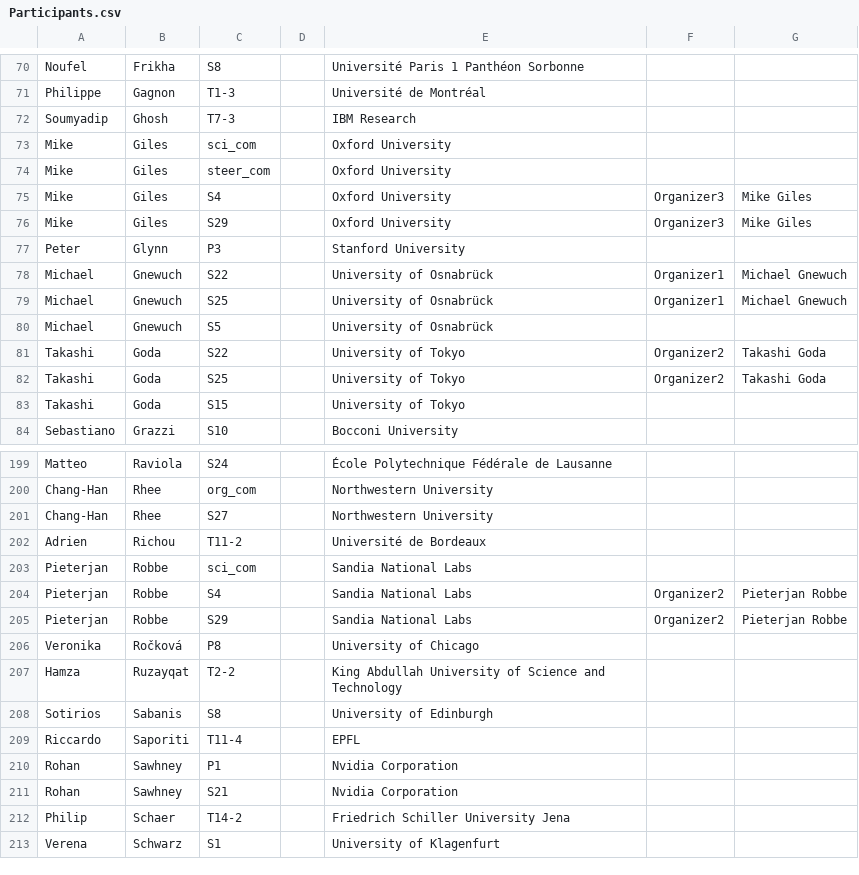
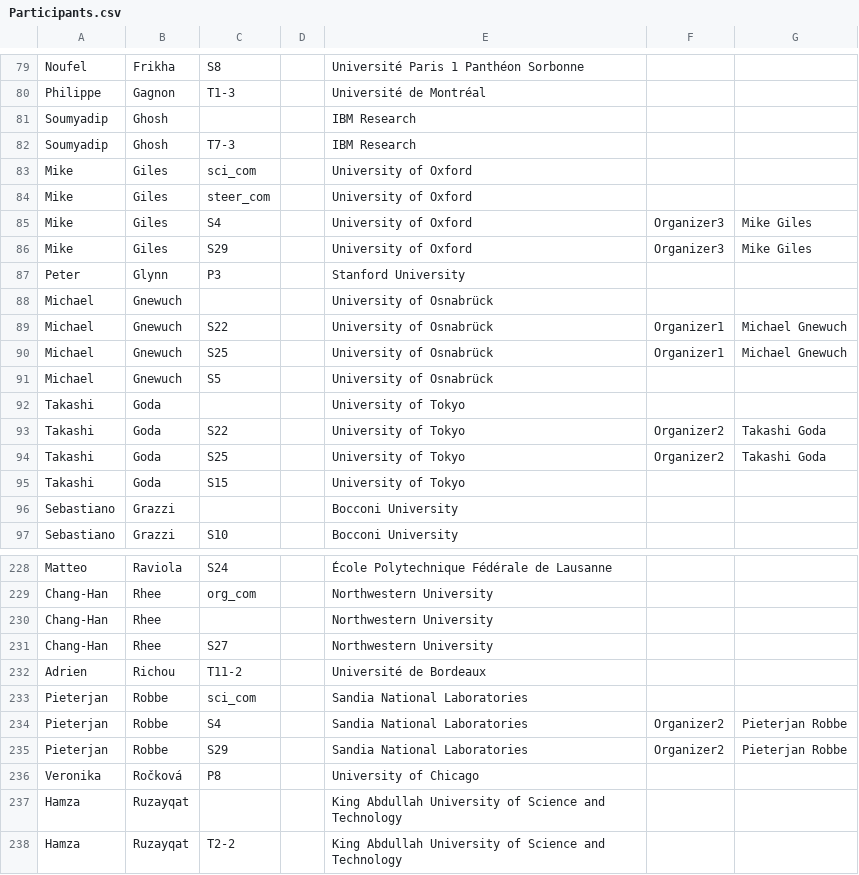
Before and after one commit to fjhickernell/MCM-2025-Program, a CSV file: preprocess/out/Participants.csv, drawn as a sheet; only a part is shown, gaps mark what is left out; the shorter side is filled out with more unchanged rows; the diff covers the shown part only.

```diff
--- a/preprocess/out/Participants.csv
+++ b/preprocess/out/Participants.csv
@@ -71,8 +80,10 @@
 "Philippe","Gagnon","T1-3","","Université de Montréal","",""
+"Soumyadip","Ghosh","","","IBM Research","",""
 "Soumyadip","Ghosh","T7-3","","IBM Research","",""
-"Mike","Giles","sci_com","","Oxford University","",""
-"Mike","Giles","steer_com","","Oxford University","",""
-"Mike","Giles","S4","","Oxford University","Organizer3","Mike Giles"
-"Mike","Giles","S29","","Oxford University","Organizer3","Mike Giles"
+"Mike","Giles","sci_com","","University of Oxford","",""
+"Mike","Giles","steer_com","","University of Oxford","",""
+"Mike","Giles","S4","","University of Oxford","Organizer3","Mike Giles"
+"Mike","Giles","S29","","University of Oxford","Organizer3","Mike Giles"
 "Peter","Glynn","P3","","Stanford University","",""
+"Michael","Gnewuch","","","University of Osnabrück","",""
 "Michael","Gnewuch","S22","","University of Osnabrück","Organizer1","Michael Gnewuch"
@@ -80,2 +91,3 @@
 "Michael","Gnewuch","S5","","University of Osnabrück","",""
+"Takashi","Goda","","","University of Tokyo","",""
 "Takashi","Goda","S22","","University of Tokyo","Organizer2","Takashi Goda"
@@ -83,2 +95,3 @@
 "Takashi","Goda","S15","","University of Tokyo","",""
+"Sebastiano","Grazzi","","","Bocconi University","",""
 "Sebastiano","Grazzi","S10","","Bocconi University","",""
@@ -200,8 +229,10 @@
 "Chang-Han","Rhee","org_com","","Northwestern University","",""
+"Chang-Han","Rhee","","","Northwestern University","",""
 "Chang-Han","Rhee","S27","","Northwestern University","",""
 "Adrien","Richou","T11-2","","Université de Bordeaux","",""
-"Pieterjan","Robbe","sci_com","","Sandia National Labs","",""
-"Pieterjan","Robbe","S4","","Sandia National Labs","Organizer2","Pieterjan Robbe"
-"Pieterjan","Robbe","S29","","Sandia National Labs","Organizer2","Pieterjan Robbe"
+"Pieterjan","Robbe","sci_com","","Sandia National Laboratories","",""
+"Pieterjan","Robbe","S4","","Sandia National Laboratories","Organizer2","Pieterjan Robbe"
+"Pieterjan","Robbe","S29","","Sandia National Laboratories","Organizer2","Pieterjan Robbe"
 "Veronika","Ročková","P8","","University of Chicago","",""
+"Hamza","Ruzayqat","","","King Abdullah University of Science and Technology","",""
 "Hamza","Ruzayqat","T2-2","","King Abdullah University of Science and Technology","",""
```
Also changed, not shown: 31 added rows and 12 edited cells elsewhere in this file, preprocess/out/orgs.csv, 2 other files.
